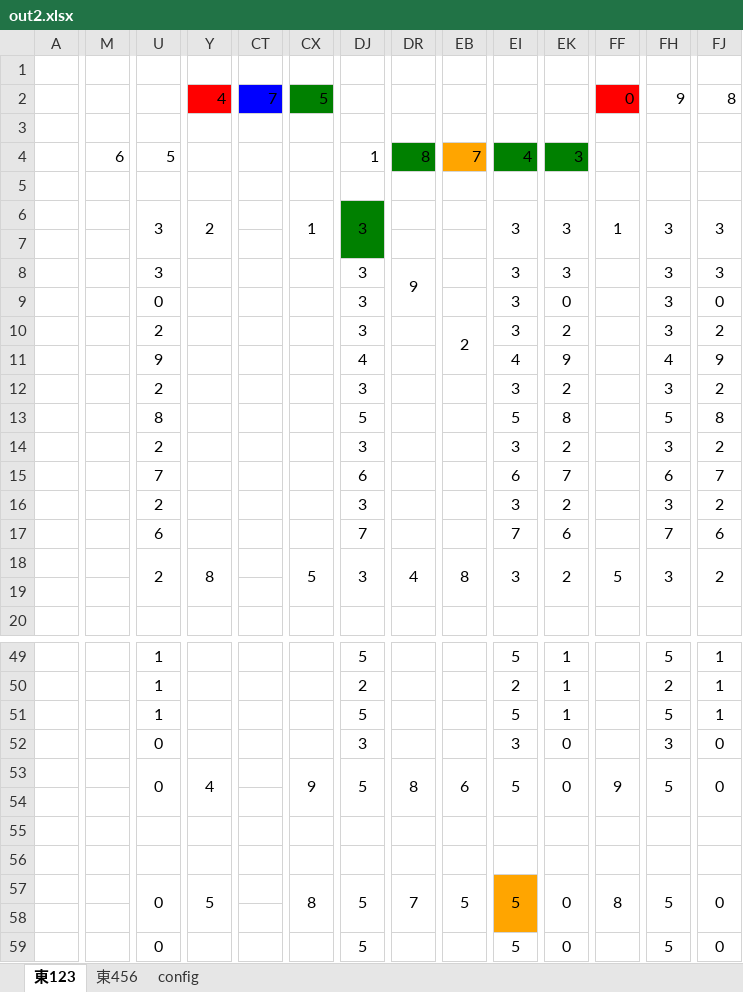
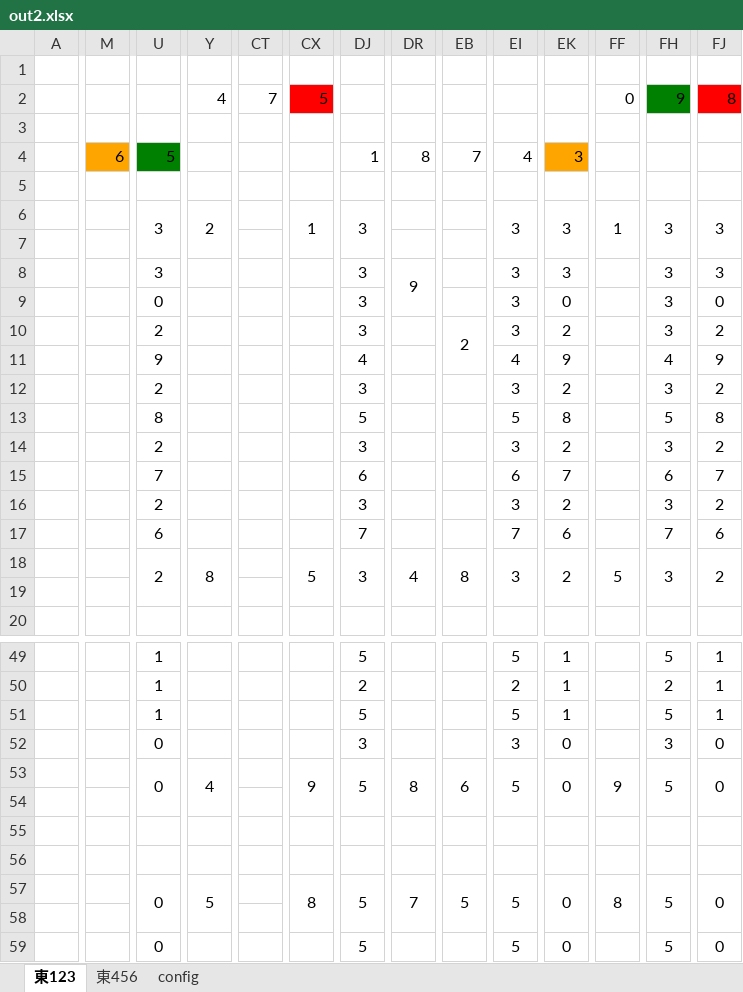
Before and after one commit to sumaa0219/ComicMarketAutoMapping, an Excel workbook: out2.xlsx, sheet 東123, drawn as a sheet; only a part is shown, gaps mark what is left out; values as stored, in another font and other column widths than the file's, no borders; the diff covers the shown part only; the diff names each change by its address in the sheet, - before the commit and + after, or states it on an @@ line.

```diff
--- a/out2.xlsx (sheet 東123)
+++ b/out2.xlsx (sheet 東123)
-Y2 fill: #FF0000
+Y2 fill: none
-CT2 fill: #0000FF
+CT2 fill: none
-CX2 fill: #008000
+CX2 fill: #FF0000
-FF2 fill: #FF0000
+FF2 fill: none
-FH2 fill: none
+FH2 fill: #008000
-FJ2 fill: none
+FJ2 fill: #FF0000
-M4 fill: none
+M4 fill: #FFA500
-U4 fill: none
+U4 fill: #008000
-DR4 fill: #008000
+DR4 fill: none
-EB4 fill: #FFA500
+EB4 fill: none
-EI4 fill: #008000
+EI4 fill: none
-EK4 fill: #008000
+EK4 fill: #FFA500
-DJ6 fill: #008000
+DJ6 fill: none
-EI57 fill: #FFA500
+EI57 fill: none
```
Also changed, not shown: cell formats elsewhere in this sheet, 3 other files.
